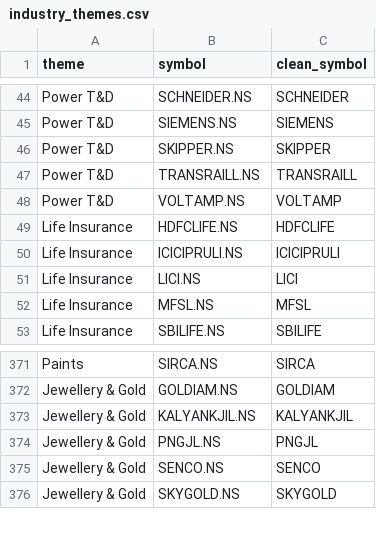
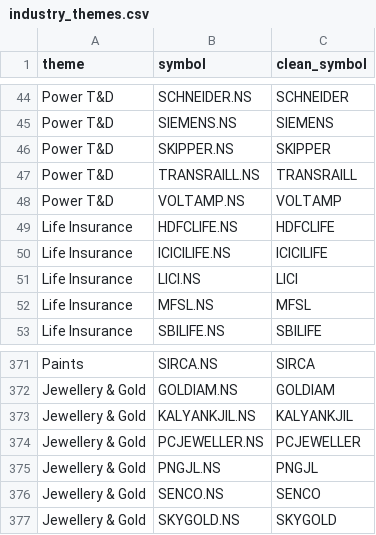
Before and after one commit to sumeet0077/nse-industry-insights, a CSV file: industry_themes.csv, drawn as a sheet; only a part is shown, gaps mark what is left out.

Commit message:
fix(pipeline): unify ICICILIFE/HAWKINCOOK/HEGAM/LTM rosters, unrounded RS tiebreak, 52W warmup, symbolChanges sync

```diff
--- a/industry_themes.csv
+++ b/industry_themes.csv
@@ -49,3 +49,3 @@ Power T&D,VOLTAMP.NS,VOLTAMP
 Life Insurance,HDFCLIFE.NS,HDFCLIFE
-Life Insurance,ICICIPRULI.NS,ICICIPRULI
+Life Insurance,ICICILIFE.NS,ICICILIFE
 Life Insurance,LICI.NS,LICI
@@ -373,2 +373,3 @@ Jewellery & Gold,GOLDIAM.NS,GOLDIAM
 Jewellery & Gold,KALYANKJIL.NS,KALYANKJIL
+Jewellery & Gold,PCJEWELLER.NS,PCJEWELLER
 Jewellery & Gold,PNGJL.NS,PNGJL
```
Also changed, not shown: 6 other files.
